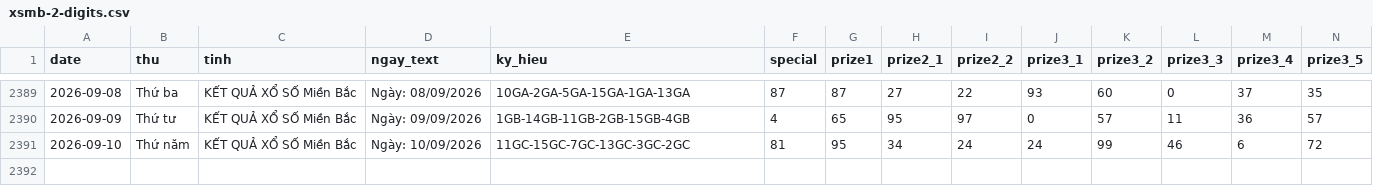
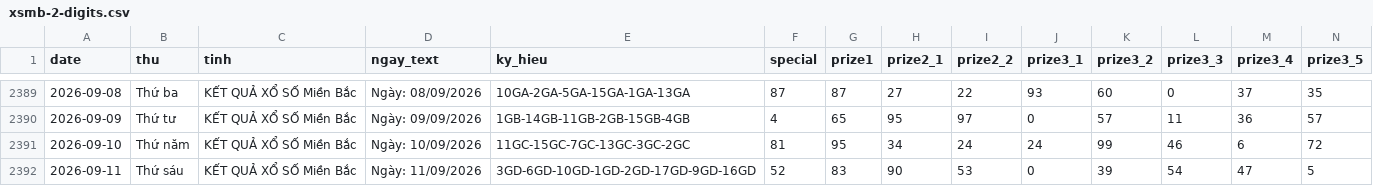
Before and after one commit to tuanseo5t-alt/xsmb-analysis, a CSV file: data/xsmb-2-digits.csv, drawn as a sheet; only a part is shown, gaps mark what is left out; rows hold the shown columns only; the diff names each change by its address in the sheet, - before the commit and + after, or states it on an @@ line.

```diff
--- a/data/xsmb-2-digits.csv
+++ b/data/xsmb-2-digits.csv
+row 2392: 2026-09-11 | Thứ sáu | KẾT QUẢ XỔ SỐ Miền Bắc | Ngày: 11/09/2026 | 3GD-6GD-10GD-1GD-2GD-17GD-9GD-16GD | 52 | 83 | 90 | 53 | 0 | 39 | 54 | 47 | 5
```
Also changed, not shown: data/xsmb-sparse.csv, data/xsmb.csv, 14 other files.
